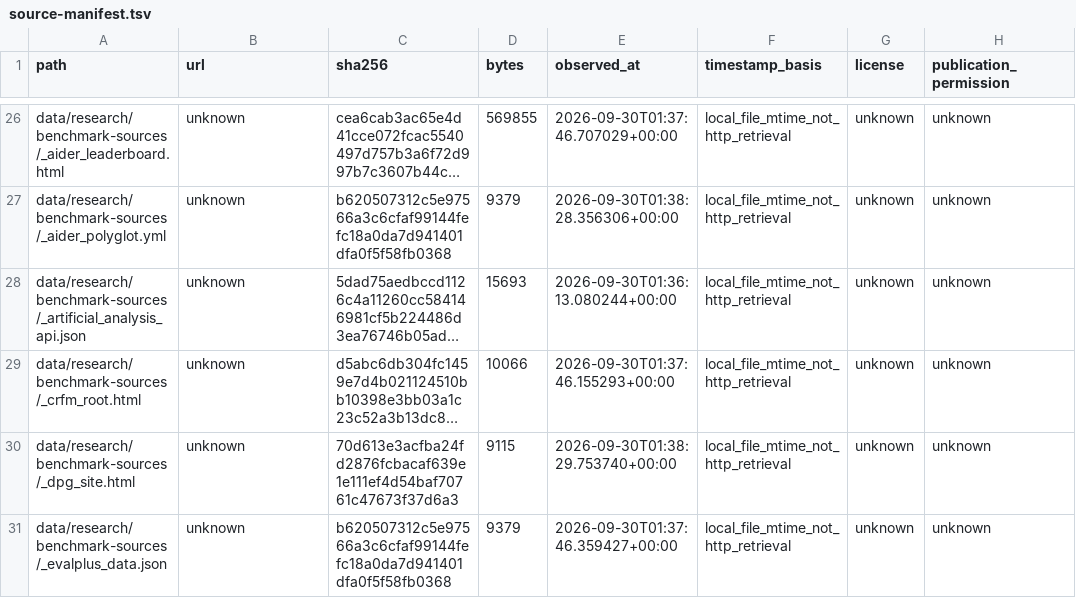
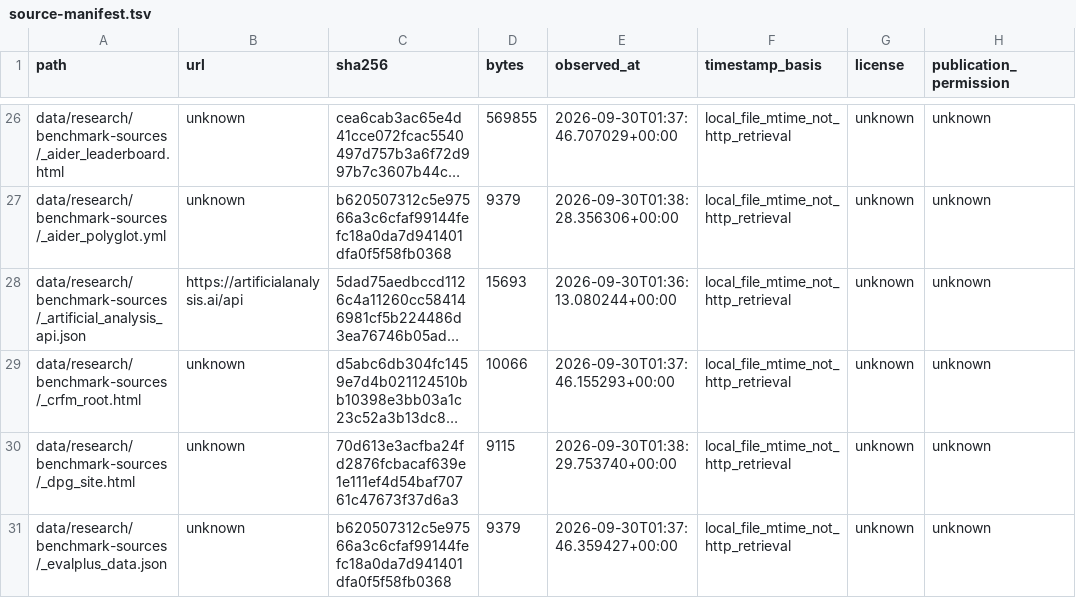
Before and after one commit to guygrigsby/agent-select, a TSV file: data/source-manifest.tsv, drawn as a sheet; only a part is shown, gaps mark what is left out; long unchanged cells end in …; the diff covers the shown part only; the diff names each change by its address in the sheet, - before the commit and + after, or states it on an @@ line.

```diff
--- a/data/source-manifest.tsv
+++ b/data/source-manifest.tsv
-B28 (url): unknown
+B28 (url): https://artificialanalysis.ai/api
```
Also changed, not shown: 7 added rows and 22 edited cells elsewhere in this file, 23 other files.
